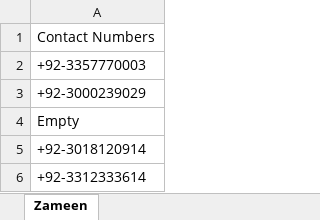
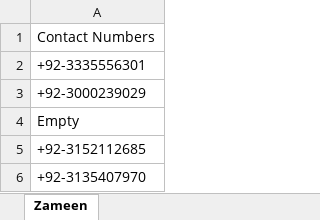
Before and after one commit to IMA2024/FYP, an Excel workbook: Zameen_Numbers.xlsx, sheet Zameen, drawn as a sheet; values as stored, in another font and other column widths than the file's, no borders; the diff names each change by its address in the sheet, - before the commit and + after, or states it on an @@ line.

```diff
--- a/Zameen_Numbers.xlsx (sheet Zameen)
+++ b/Zameen_Numbers.xlsx (sheet Zameen)
-A2: +92-3357770003
+A2: +92-3335556301
-A5: +92-3018120914
+A5: +92-3152112685
-A6: +92-3312333614
+A6: +92-3135407970
```
Also changed, not shown: 2 other files.
